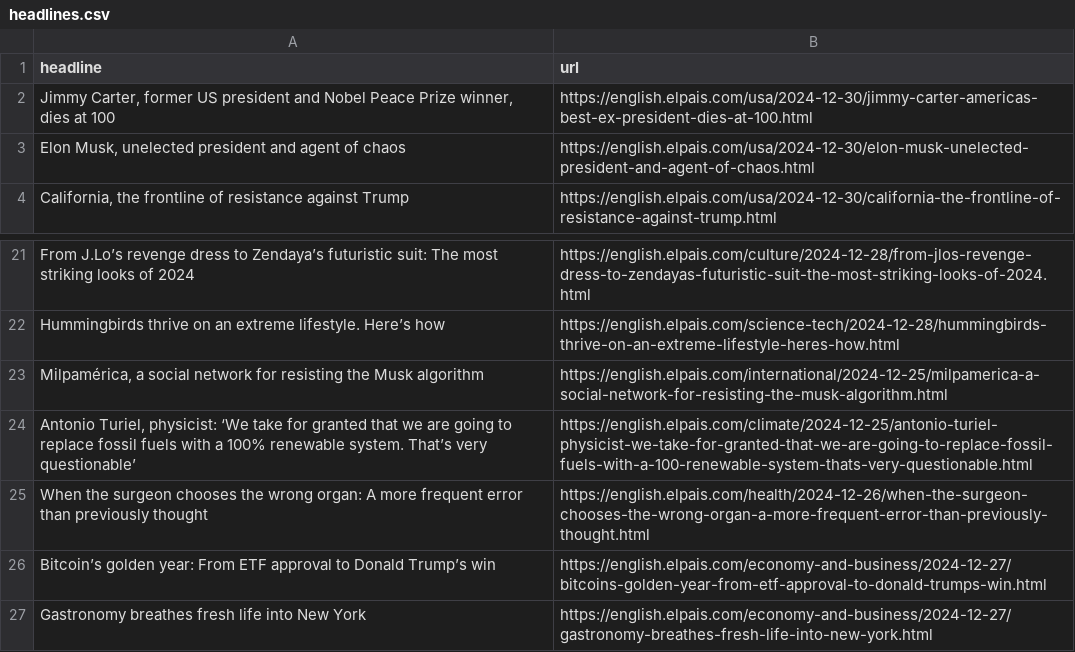
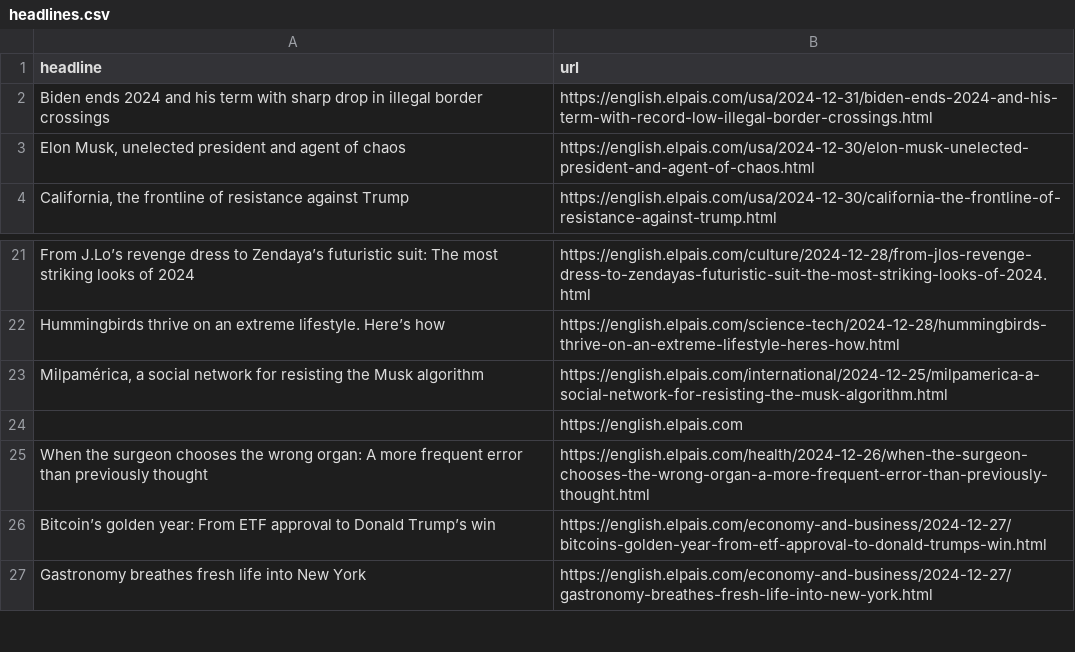
Before and after one commit to architmeta/lede-el-pasi-autoscraper, a CSV file: headlines.csv, drawn as a sheet; only a part is shown, gaps mark what is left out.

```diff
--- a/headlines.csv
+++ b/headlines.csv
@@ -1,3 +1,3 @@
 headline,url
-"Jimmy Carter, former US president and Nobel Peace Prize winner, dies at 100",https://english.elpais.com/usa/2024-12-30/jimmy-carter-americas-best-ex-president-dies-at-100.html
+Biden ends 2024 and his term with sharp drop in illegal border crossings,https://english.elpais.com/usa/2024-12-31/biden-ends-2024-and-his-term-with-record-low-illegal-border-crossings.html
 "Elon Musk, unelected president and agent of chaos",https://english.elpais.com/usa/2024-12-30/elon-musk-unelected-president-and-agent-of-chaos.html
@@ -23,3 +23,3 @@ Hummingbirds thrive on an extreme lifestyle. Here’s how,https://english.elpais
 "Milpamérica, a social network for resisting the Musk algorithm",https://english.elpais.com/international/2024-12-25/milpamerica-a-social-network-for-resisting-the-musk-algorithm.html
-"Antonio Turiel, physicist: ‘We take for granted that we are going to replace fossil fuels with a 100% renewable system. That’s very questionable’     ",https://english.elpais.com/climate/2024-12-25/antonio-turiel-physicist-we-take-for-granted-that-we-are-going-to-replace-fossil-fuels-with-a-100-renewable-system-thats-very-questionable.html
+,https://english.elpais.com
 When the surgeon chooses the wrong organ: A more frequent error than previously thought,https://english.elpais.com/health/2024-12-26/when-the-surgeon-chooses-the-wrong-organ-a-more-frequent-error-than-previously-thought.html
```
